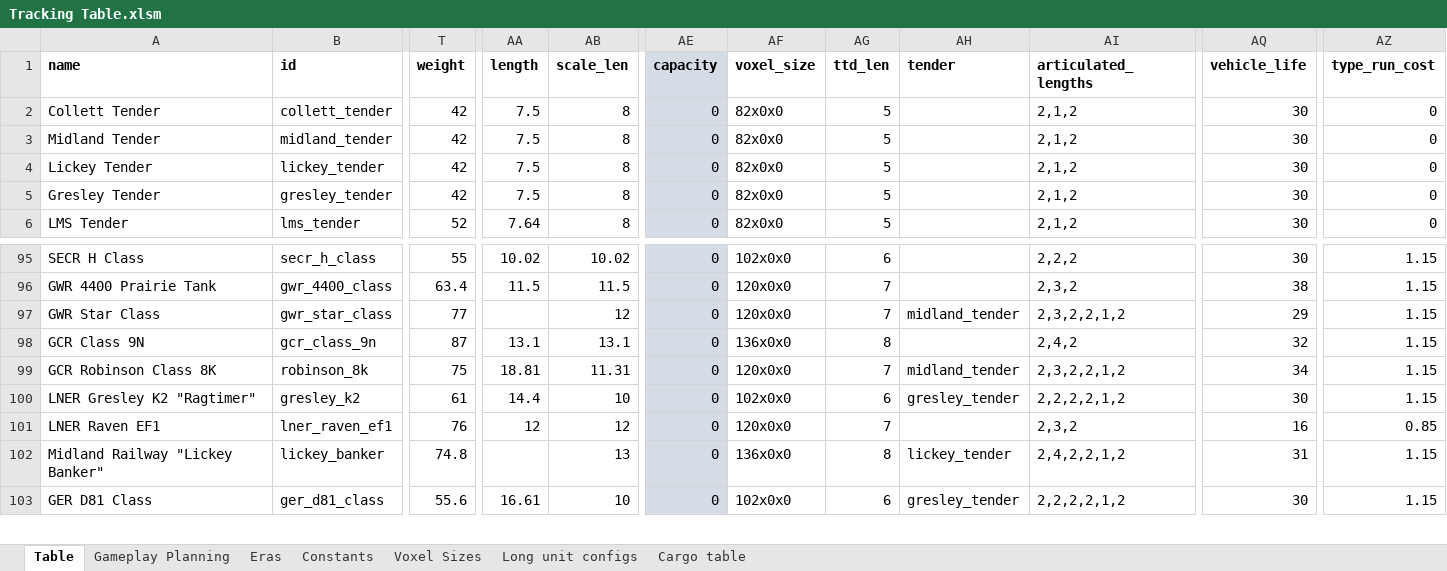
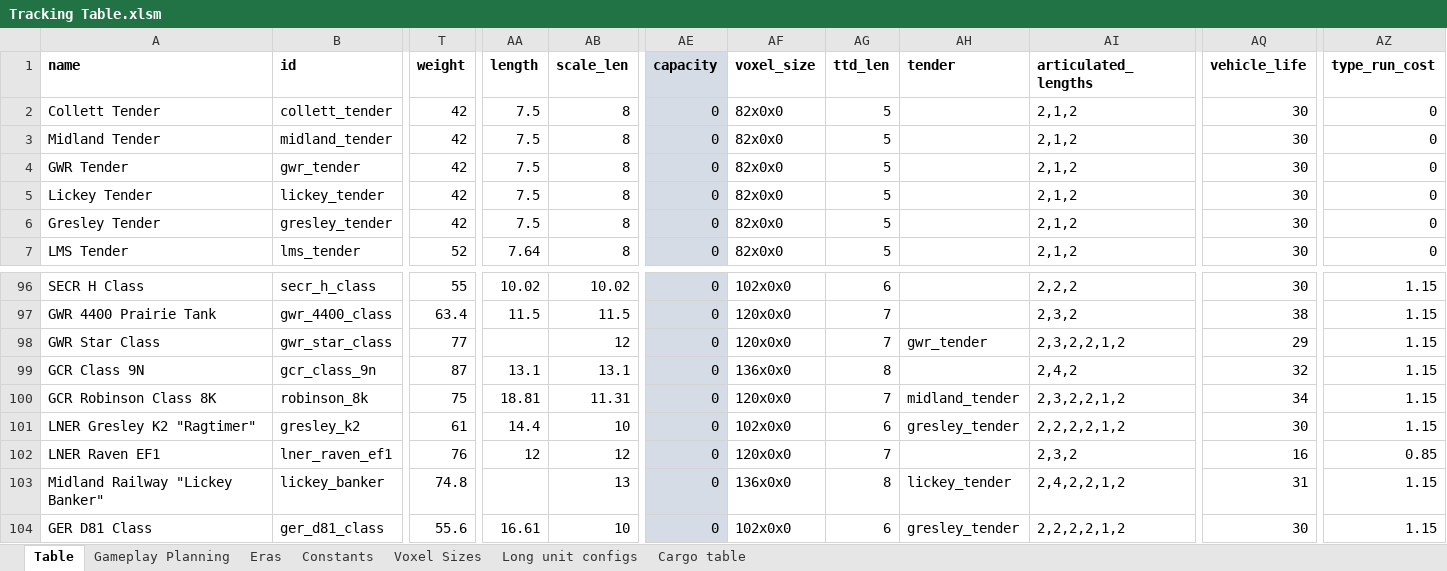
Before and after one commit to mattkimber/timberwolfs_trains, an Excel workbook: Tracking Table.xlsm, sheet Table, drawn as a sheet; only a part is shown, gaps mark what is left out; values as stored, in another font and other column widths than the file's, no borders; addresses are those after the commit; rows hold the shown columns only; the diff names each change by its address in the sheet, - before the commit and + after, or states it on an @@ line.

Commit message:
Star class tender

```diff
--- a/Tracking Table.xlsm (sheet Table)
+++ b/Tracking Table.xlsm (sheet Table)
+row 4: GWR Tender | gwr_tender | 42 | 7.5 | 8 | 0 | 82x0x0 | 5 |  | 2,1,2 | 30 | 0
-AH98 (tender): midland_tender
+AH98 (tender): gwr_tender
```
Also changed, not shown: formulas that keep their value, hidden cells, 3 other files.
